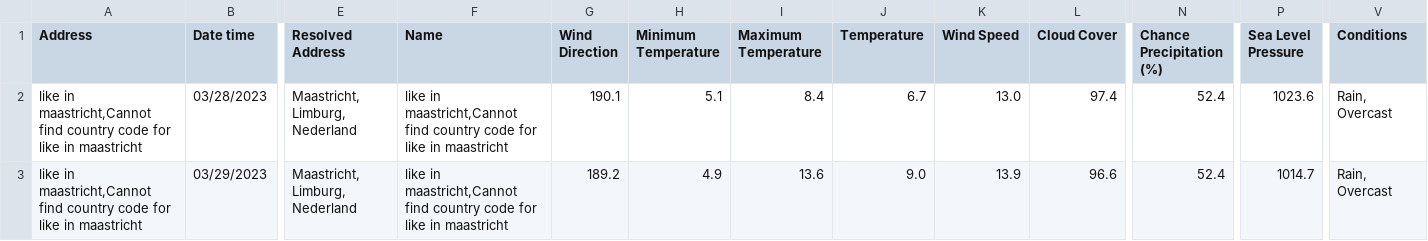
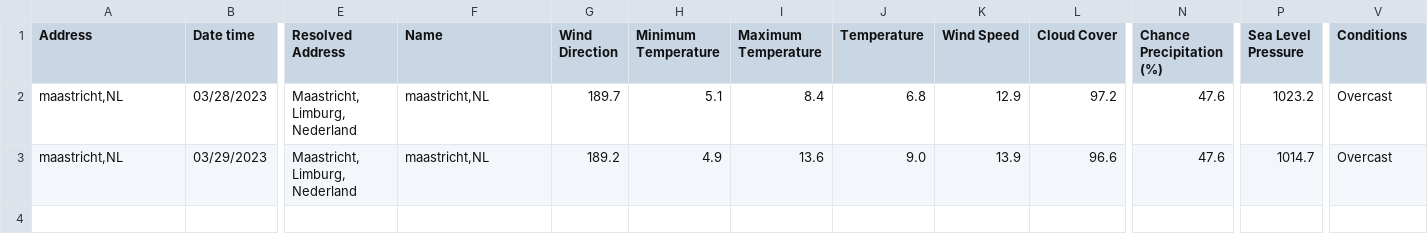
Before and after one commit to s4m77/Project-2.2_Digital-Assistant, a CSV file: src/main/java/bots/utils/Weather/weather.csv, drawn as a sheet; only a part is shown, gaps mark what is left out; the diff names each change by its address in the sheet, - before the commit and + after, or states it on an @@ line.

```diff
--- a/src/main/java/bots/utils/Weather/weather.csv
+++ b/src/main/java/bots/utils/Weather/weather.csv
-A2:A3 (Address): like in maastricht,Cannot find country code for like in maastricht
+A2:A3 (Address): maastricht,NL
-F2:F3 (Name): like in maastricht,Cannot find country code for like in maastricht
+F2:F3 (Name): maastricht,NL
-G2 (Wind Direction): 190.1
+G2 (Wind Direction): 189.7
-J2 (Temperature): 6.7
+J2 (Temperature): 6.8
-K2 (Wind Speed): 13.0
+K2 (Wind Speed): 12.9
-L2 (Cloud Cover): 97.4
+L2 (Cloud Cover): 97.2
-N2:N3 (Chance Precipitation (%)): 52.4
+N2:N3 (Chance Precipitation (%)): 47.6
-P2 (Sea Level Pressure): 1023.6
+P2 (Sea Level Pressure): 1023.2
-V2:V3 (Conditions): Rain, Overcast
+V2:V3 (Conditions): Overcast
```
Also changed, not shown: 1 other file.
